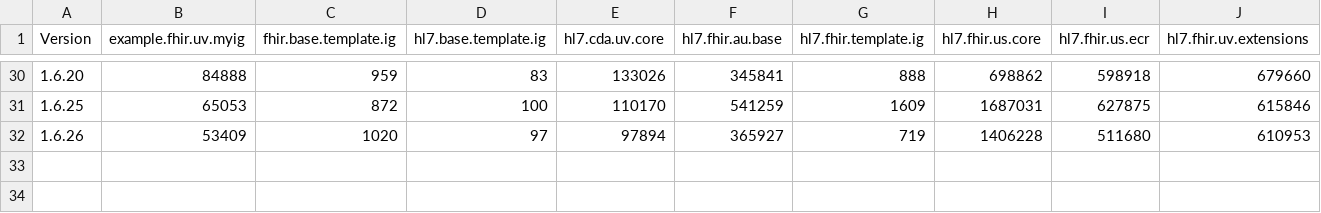
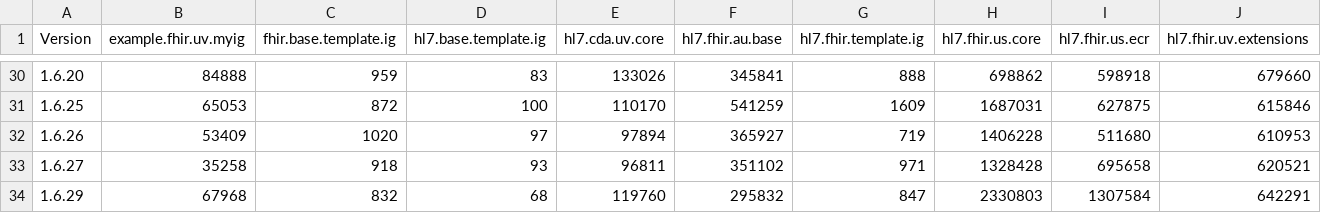
Before and after one commit to HL7/fhir-ig-publisher, a CSV file: test-statistics.csv, drawn as a sheet; only a part is shown, gaps mark what is left out; rows hold the shown columns only; the diff names each change by its address in the sheet, - before the commit and + after, or states it on an @@ line.

```diff
--- a/test-statistics.csv
+++ b/test-statistics.csv
+row 33: 1.6.27 | 35258 | 918 | 93 | 96811 | 351102 | 971 | 1328428 | 695658 | 620521
+row 34: 1.6.29 | 67968 | 832 | 68 | 119760 | 295832 | 847 | 2330803 | 1307584 | 642291
```
Also changed, not shown: 1 other file.
